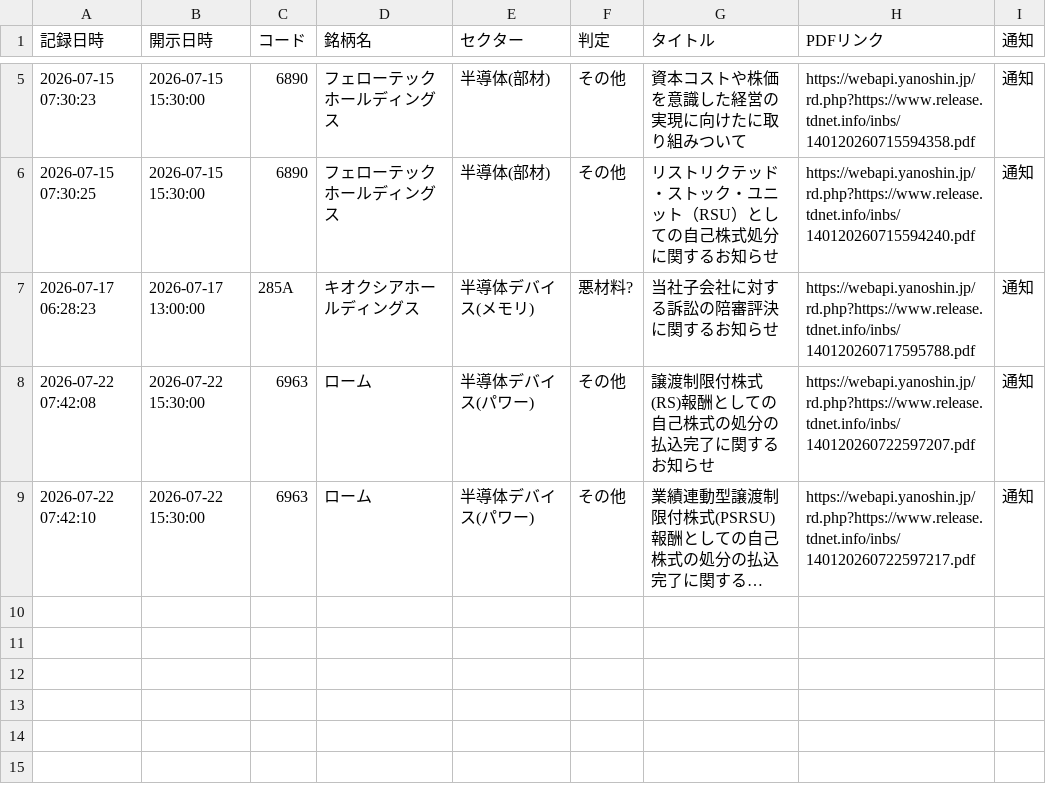
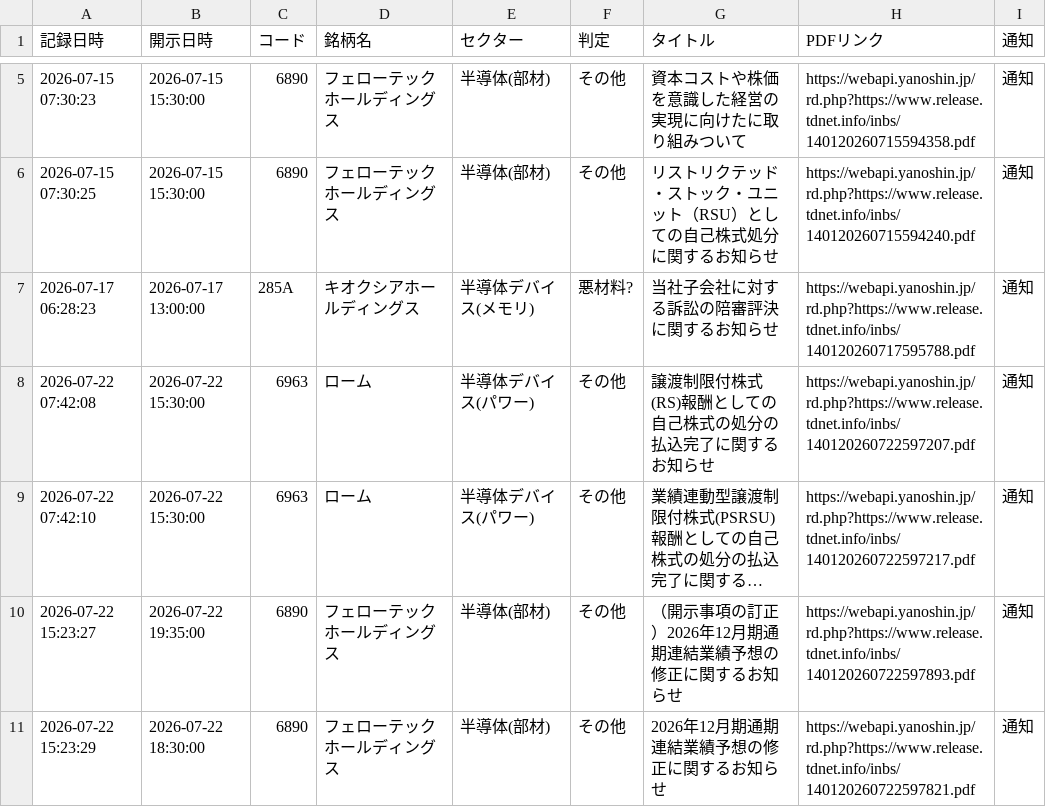
Before and after one commit to sokunise/kaiji-monitor, a CSV file: alerts_log.csv, drawn as a sheet; only a part is shown, gaps mark what is left out; long unchanged cells end in …; the diff names each change by its address in the sheet, - before the commit and + after, or states it on an @@ line.

```diff
--- a/alerts_log.csv
+++ b/alerts_log.csv
+row 10: 2026-07-22 15:23:27 | 2026-07-22 19:35:00 | 6890 | フェローテックホールディングス | 半導体(部材) | その他 | （開示事項の訂正）2026年12月期通期連結業績予想の修正に関するお知らせ | https://webapi.yanoshin.jp/rd.php?https://www.release.tdnet.info/inbs/140120260722597893.pdf | 通知
+row 11: 2026-07-22 15:23:29 | 2026-07-22 18:30:00 | 6890 | フェローテックホールディングス | 半導体(部材) | その他 | 2026年12月期通期連結業績予想の修正に関するお知らせ | https://webapi.yanoshin.jp/rd.php?https://www.release.tdnet.info/inbs/140120260722597821.pdf | 通知
```
Also changed, not shown: 1 other file.
